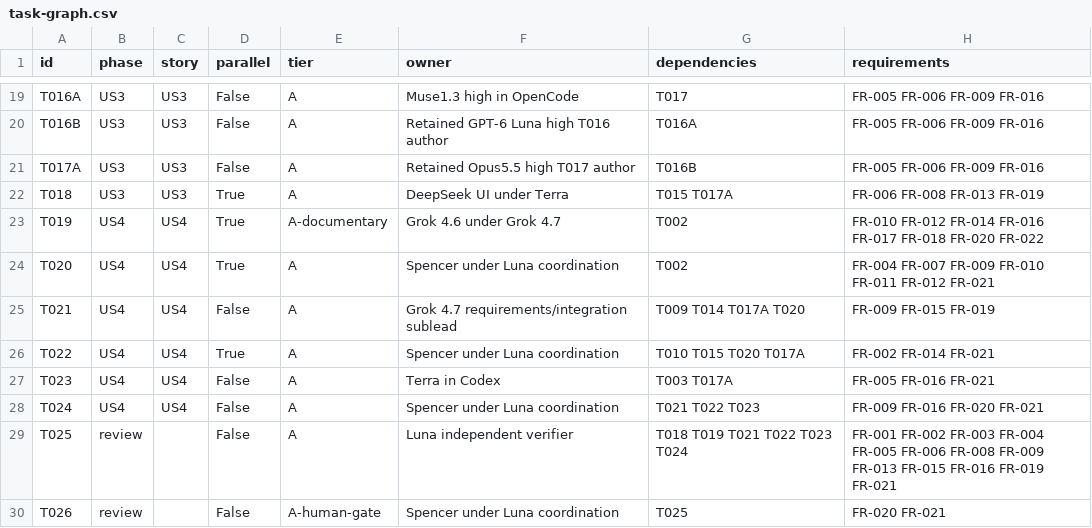
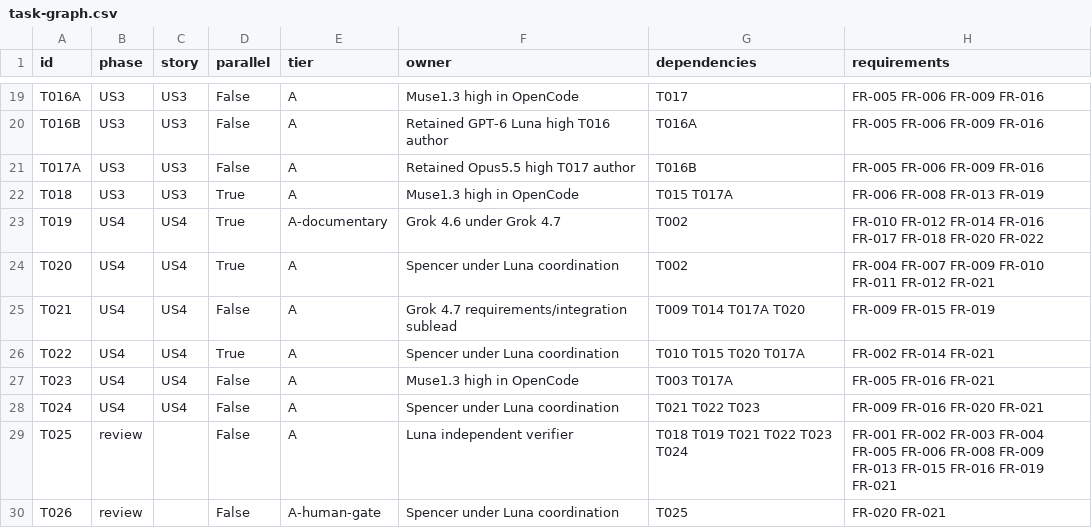
Before and after one commit to yugant99/IpManagement, a CSV file: specs/001-postmeeting-bridge/task-graph.csv, drawn as a sheet; only a part is shown, gaps mark what is left out; the diff names each change by its address in the sheet, - before the commit and + after, or states it on an @@ line.

```diff
--- a/specs/001-postmeeting-bridge/task-graph.csv
+++ b/specs/001-postmeeting-bridge/task-graph.csv
-F22 (owner): DeepSeek UI under Terra
+F22 (owner): Muse1.3 high in OpenCode
-F27 (owner): Terra in Codex
+F27 (owner): Muse1.3 high in OpenCode
```
Also changed, not shown: 4 other files.
